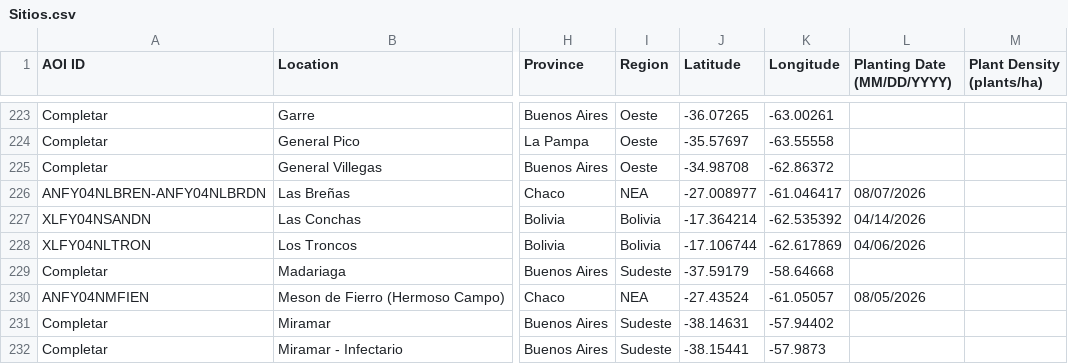
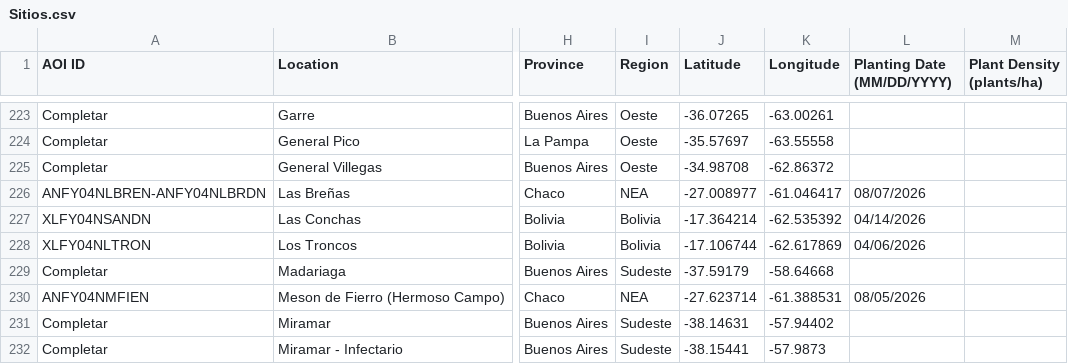
Before and after one commit to LAAR-TESTING-AR/field-trial-map, a CSV file: Sitios.csv, drawn as a sheet; only a part is shown, gaps mark what is left out; the diff names each change by its address in the sheet, - before the commit and + after, or states it on an @@ line.

Commit message:
Actualizacion automatica de Sitios.csv desde SharePoint

```diff
--- a/Sitios.csv
+++ b/Sitios.csv
-J230 (Latitude): -27.43524
+J230 (Latitude): -27.623714
-K230 (Longitude): -61.05057
+K230 (Longitude): -61.388531
```
